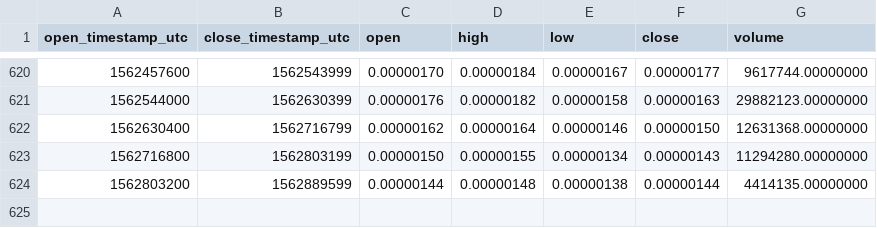
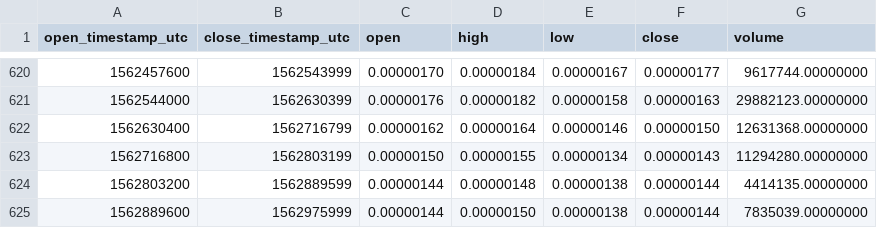
Before and after one commit to cryptobigbro/binance-REQBTC, a CSV file: binance-REQBTC-1d.csv, drawn as a sheet; only a part is shown, gaps mark what is left out; the diff names each change by its address in the sheet, - before the commit and + after, or states it on an @@ line.

Commit message:
Update OHLCV data.

```diff
--- a/binance-REQBTC-1d.csv
+++ b/binance-REQBTC-1d.csv
+row 625: 1562889600 | 1562975999 | 0.00000144 | 0.00000150 | 0.00000138 | 0.00000144 | 7835039.00000000
```
Also changed, not shown: 1 other file.
